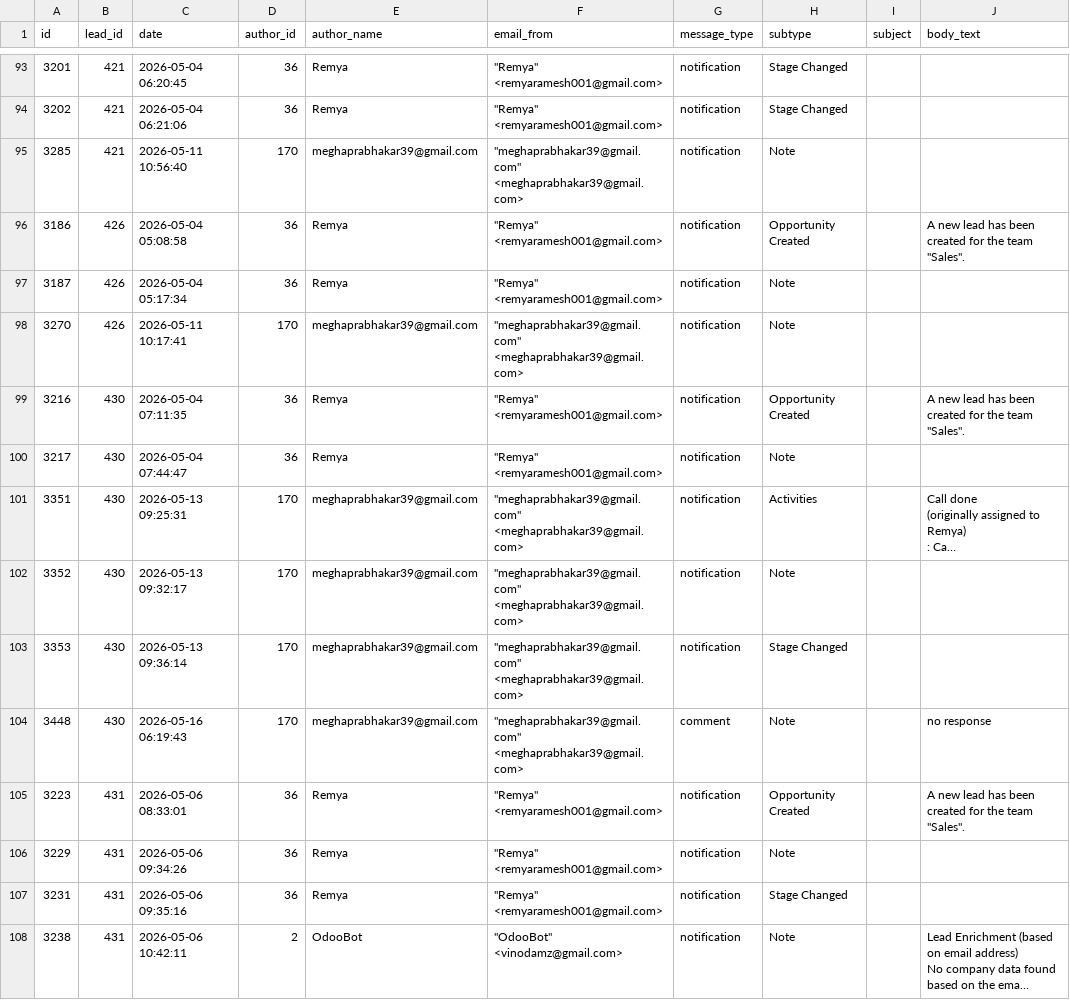
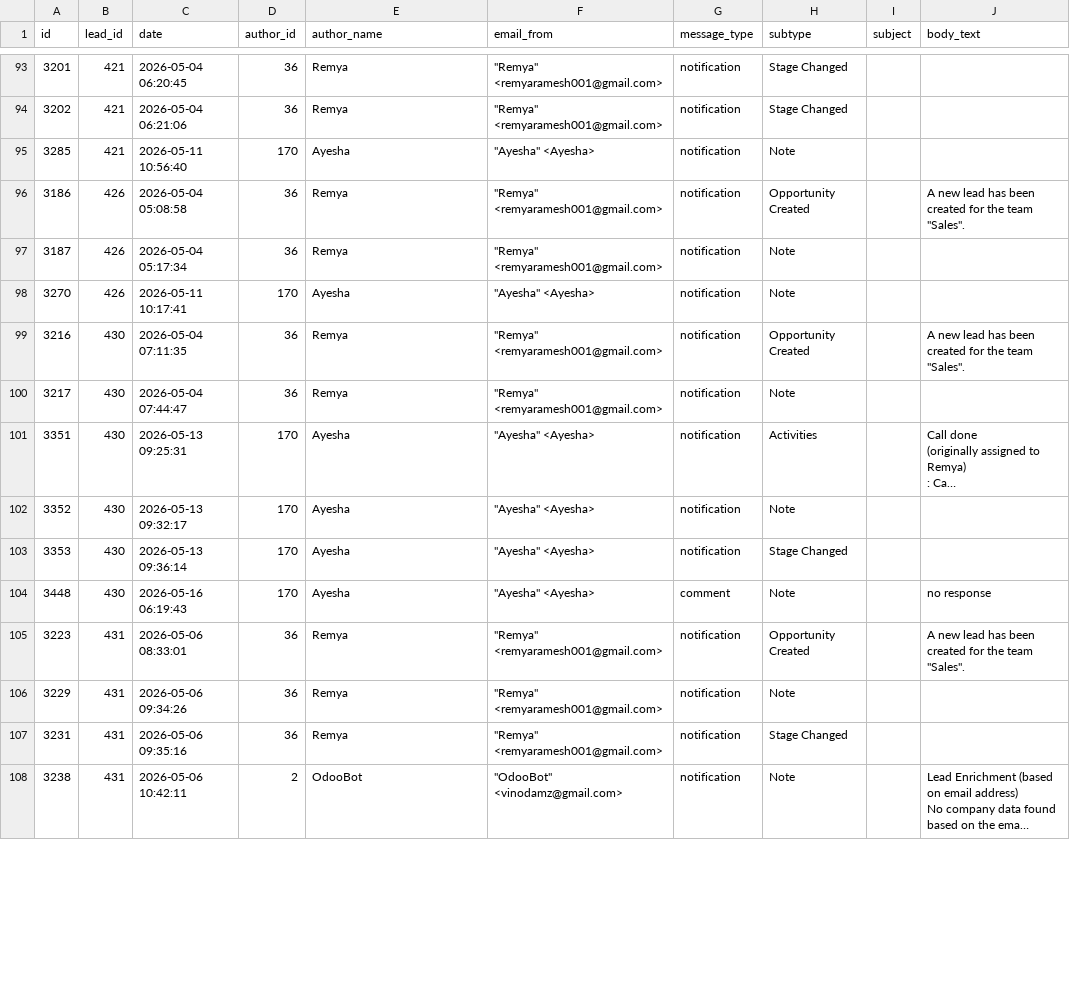
Before and after one commit to vinodamz/MontessoriTraineeTeacher, a CSV file: sql/odoo_dump/messages.csv, drawn as a sheet; only a part is shown, gaps mark what is left out; long unchanged cells end in …; the diff covers the shown part only; the diff names each change by its address in the sheet, - before the commit and + after, or states it on an @@ line.

```diff
--- a/sql/odoo_dump/messages.csv
+++ b/sql/odoo_dump/messages.csv
-E95 (author_name): meghaprabhakar39@gmail.com
+E95 (author_name): Ayesha
-F95 (email_from): "meghaprabhakar39@gmail.com" <meghaprabhakar39@gmail.com>
+F95 (email_from): "Ayesha" <Ayesha>
-E98 (author_name): meghaprabhakar39@gmail.com
+E98 (author_name): Ayesha
-F98 (email_from): "meghaprabhakar39@gmail.com" <meghaprabhakar39@gmail.com>
+F98 (email_from): "Ayesha" <Ayesha>
-E101:E104 (author_name): meghaprabhakar39@gmail.com
+E101:E104 (author_name): Ayesha
-F101:F104 (email_from): "meghaprabhakar39@gmail.com" <meghaprabhakar39@gmail.com>
+F101:F104 (email_from): "Ayesha" <Ayesha>
```
Also changed, not shown: 114 edited cells elsewhere in this file.
